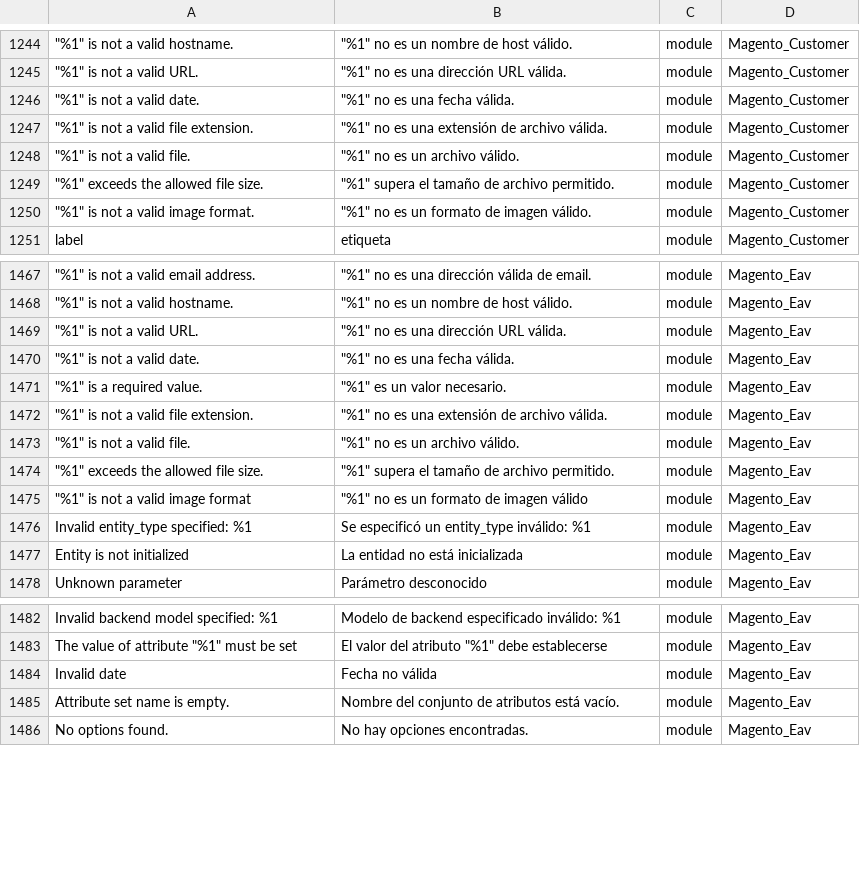
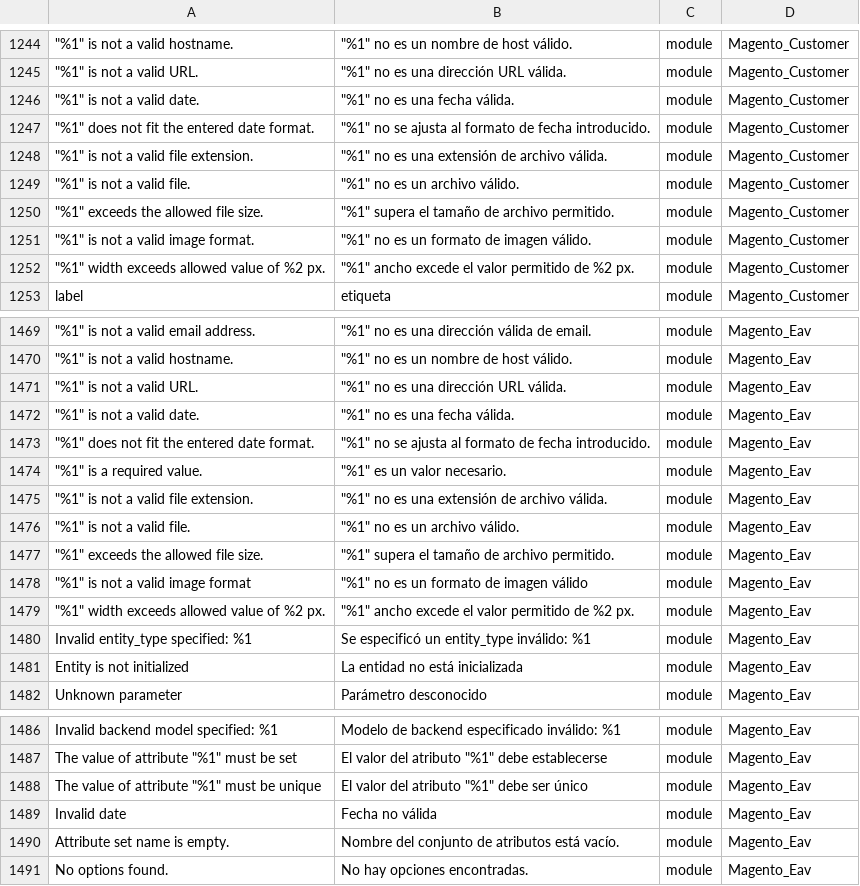
Before and after one commit to onestic/language_es_es, a CSV file: es_ES.csv, drawn as a sheet; only a part is shown, gaps mark what is left out; the diff names each change by its address in the sheet, - before the commit and + after, or states it on an @@ line.

```diff
--- a/es_ES.csv
+++ b/es_ES.csv
+row 1247: "%1" does not fit the entered date format. | "%1" no se ajusta al formato de fecha introducido. | module | Magento_Customer
+row 1252: "%1" width exceeds allowed value of %2 px. | "%1" ancho excede el valor permitido de %2 px. | module | Magento_Customer
+row 1473: "%1" does not fit the entered date format. | "%1" no se ajusta al formato de fecha introducido. | module | Magento_Eav
+row 1479: "%1" width exceeds allowed value of %2 px. | "%1" ancho excede el valor permitido de %2 px. | module | Magento_Eav
+row 1488: The value of attribute "%1" must be unique | El valor del atributo "%1" debe ser único | module | Magento_Eav
```
Also changed, not shown: 1 other file.
